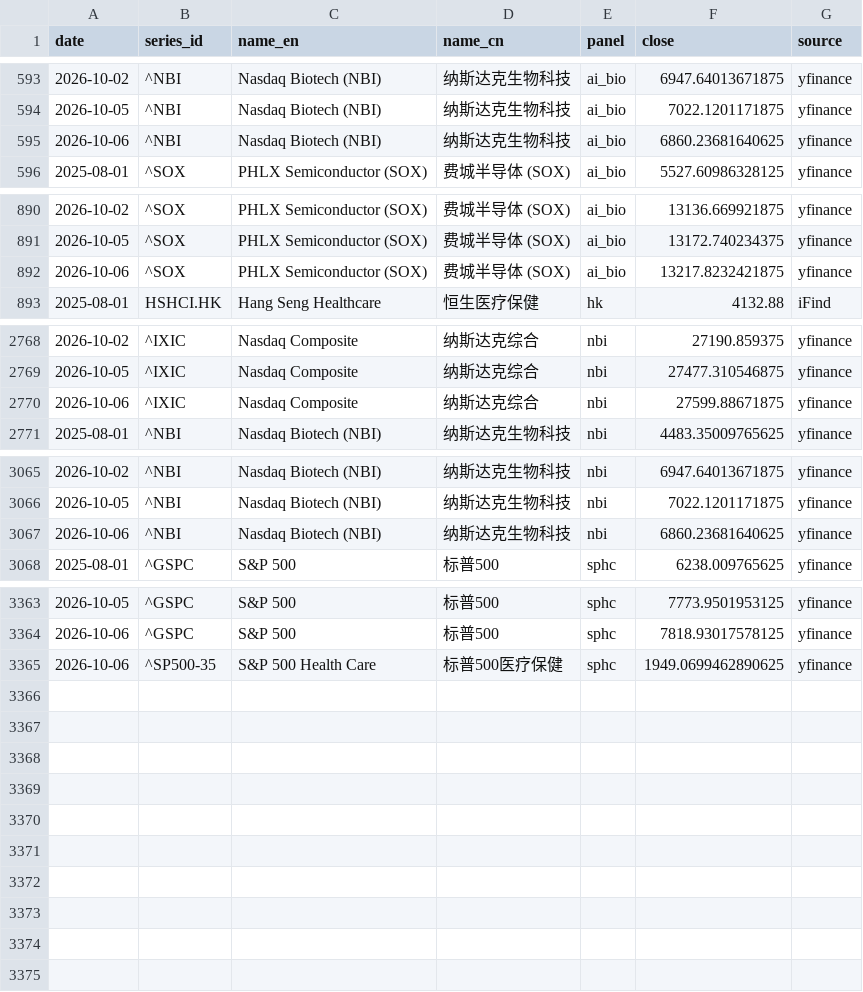
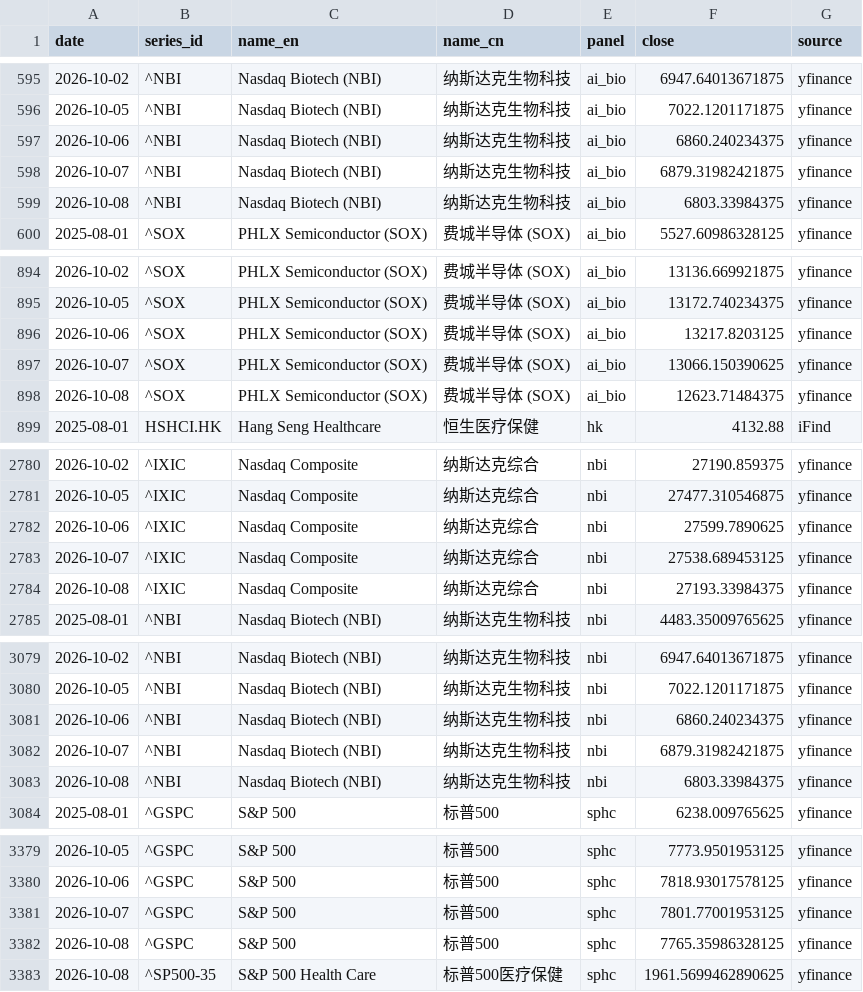
Before and after one commit to chenhongdao2-blip/invest-dashboard, a CSV file: data/external/hc_index_comparison.csv, drawn as a sheet; only a part is shown, gaps mark what is left out; the diff covers the shown part only.

```diff
--- a/data/external/hc_index_comparison.csv
+++ b/data/external/hc_index_comparison.csv
@@ -594,3 +596,5 @@ date,series_id,name_en,name_cn,panel,close,source
 2026-10-05,^NBI,Nasdaq Biotech (NBI),纳斯达克生物科技,ai_bio,7022.1201171875,yfinance
-2026-10-06,^NBI,Nasdaq Biotech (NBI),纳斯达克生物科技,ai_bio,6860.23681640625,yfinance
+2026-10-06,^NBI,Nasdaq Biotech (NBI),纳斯达克生物科技,ai_bio,6860.240234375,yfinance
+2026-10-07,^NBI,Nasdaq Biotech (NBI),纳斯达克生物科技,ai_bio,6879.31982421875,yfinance
+2026-10-08,^NBI,Nasdaq Biotech (NBI),纳斯达克生物科技,ai_bio,6803.33984375,yfinance
 2025-08-01,^SOX,PHLX Semiconductor (SOX),费城半导体 (SOX),ai_bio,5527.60986328125,yfinance
@@ -891,3 +895,5 @@ date,series_id,name_en,name_cn,panel,close,source
 2026-10-05,^SOX,PHLX Semiconductor (SOX),费城半导体 (SOX),ai_bio,13172.740234375,yfinance
-2026-10-06,^SOX,PHLX Semiconductor (SOX),费城半导体 (SOX),ai_bio,13217.8232421875,yfinance
+2026-10-06,^SOX,PHLX Semiconductor (SOX),费城半导体 (SOX),ai_bio,13217.8203125,yfinance
+2026-10-07,^SOX,PHLX Semiconductor (SOX),费城半导体 (SOX),ai_bio,13066.150390625,yfinance
+2026-10-08,^SOX,PHLX Semiconductor (SOX),费城半导体 (SOX),ai_bio,12623.71484375,yfinance
 2025-08-01,HSHCI.HK,Hang Seng Healthcare,恒生医疗保健,hk,4132.88,iFind
@@ -2769,3 +2781,5 @@ date,series_id,name_en,name_cn,panel,close,source
 2026-10-05,^IXIC,Nasdaq Composite,纳斯达克综合,nbi,27477.310546875,yfinance
-2026-10-06,^IXIC,Nasdaq Composite,纳斯达克综合,nbi,27599.88671875,yfinance
+2026-10-06,^IXIC,Nasdaq Composite,纳斯达克综合,nbi,27599.7890625,yfinance
+2026-10-07,^IXIC,Nasdaq Composite,纳斯达克综合,nbi,27538.689453125,yfinance
+2026-10-08,^IXIC,Nasdaq Composite,纳斯达克综合,nbi,27193.33984375,yfinance
 2025-08-01,^NBI,Nasdaq Biotech (NBI),纳斯达克生物科技,nbi,4483.35009765625,yfinance
@@ -3066,3 +3080,5 @@ date,series_id,name_en,name_cn,panel,close,source
 2026-10-05,^NBI,Nasdaq Biotech (NBI),纳斯达克生物科技,nbi,7022.1201171875,yfinance
-2026-10-06,^NBI,Nasdaq Biotech (NBI),纳斯达克生物科技,nbi,6860.23681640625,yfinance
+2026-10-06,^NBI,Nasdaq Biotech (NBI),纳斯达克生物科技,nbi,6860.240234375,yfinance
+2026-10-07,^NBI,Nasdaq Biotech (NBI),纳斯达克生物科技,nbi,6879.31982421875,yfinance
+2026-10-08,^NBI,Nasdaq Biotech (NBI),纳斯达克生物科技,nbi,6803.33984375,yfinance
 2025-08-01,^GSPC,S&P 500,标普500,sphc,6238.009765625,yfinance
@@ -3364,2 +3380,4 @@ date,series_id,name_en,name_cn,panel,close,source
 2026-10-06,^GSPC,S&P 500,标普500,sphc,7818.93017578125,yfinance
-2026-10-06,^SP500-35,S&P 500 Health Care,标普500医疗保健,sphc,1949.0699462890625,yfinance
+2026-10-07,^GSPC,S&P 500,标普500,sphc,7801.77001953125,yfinance
+2026-10-08,^GSPC,S&P 500,标普500,sphc,7765.35986328125,yfinance
+2026-10-08,^SP500-35,S&P 500 Health Care,标普500医疗保健,sphc,1961.5699462890625,yfinance
```
Also changed, not shown: 8 added rows and 26 edited cells elsewhere in this file, 13 other files.
